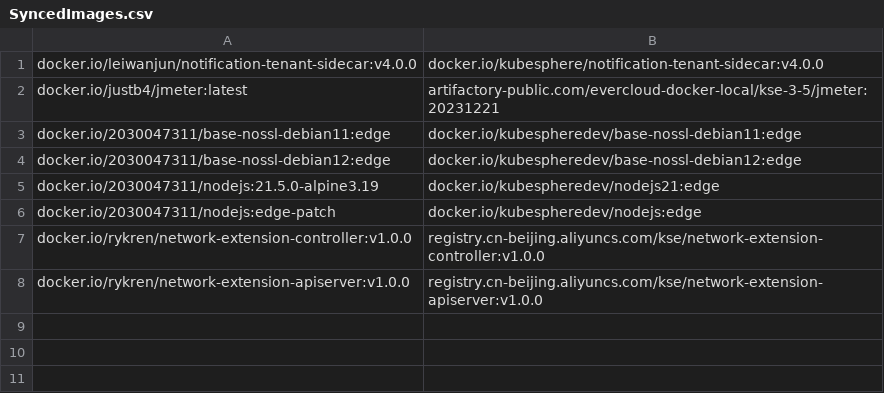
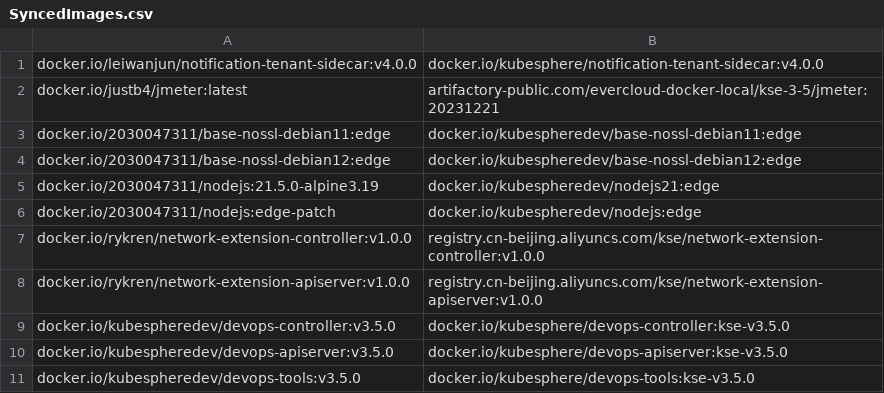
Before and after one commit to CloudNativeTools/automated-scripts, a CSV file: SyncedImages.csv, drawn as a sheet; the diff names each change by its address in the sheet, - before the commit and + after, or states it on an @@ line.

```diff
--- a/SyncedImages.csv
+++ b/SyncedImages.csv
+row 9: docker.io/kubespheredev/devops-controller:v3.5.0 | docker.io/kubesphere/devops-controller:kse-v3.5.0
+row 10: docker.io/kubespheredev/devops-apiserver:v3.5.0 | docker.io/kubesphere/devops-apiserver:kse-v3.5.0
+row 11: docker.io/kubespheredev/devops-tools:v3.5.0 | docker.io/kubesphere/devops-tools:kse-v3.5.0
```
Also changed, not shown: 1 other file.
